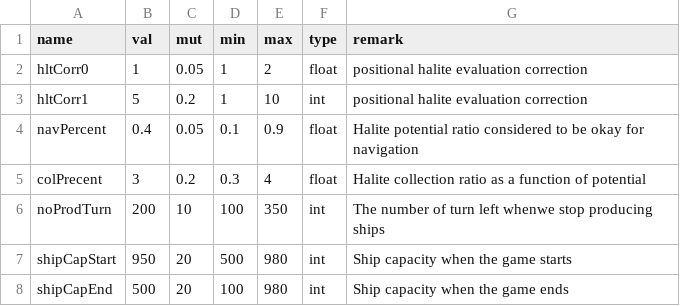
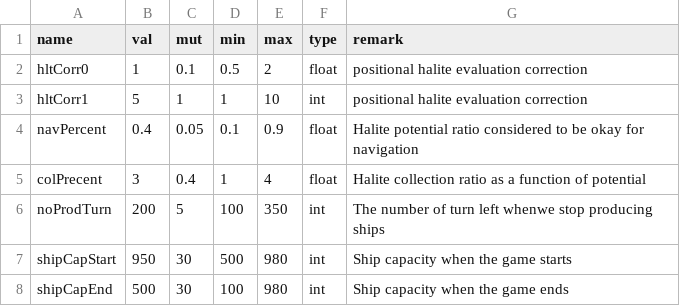
Before and after one commit to ssantichaivekin/halite3, a CSV file: csv/2-32-1.csv, drawn as a sheet.

```diff
--- a/csv/2-32-1.csv
+++ b/csv/2-32-1.csv
@@ -1,8 +1,8 @@
 name,val,mut,min,max,type,remark
-hltCorr0,1,0.05,1,2,float,positional halite evaluation correction
-hltCorr1,5,0.2,1,10,int,positional halite evaluation correction
+hltCorr0,1,0.1,0.5,2,float,positional halite evaluation correction
+hltCorr1,5,1,1,10,int,positional halite evaluation correction
 navPercent,0.4,0.05,0.1,0.9,float,Halite potential ratio considered to be okay for navigation
-colPrecent,3,0.2,0.3,4,float,Halite collection ratio as a function of potential
-noProdTurn,200,10,100,350,int,The number of turn left whenwe stop producing ships
-shipCapStart,950,20,500,980,int,Ship capacity when the game starts
-shipCapEnd,500,20,100,980,int,Ship capacity when the game ends
+colPrecent,3,0.4,1,4,float,Halite collection ratio as a function of potential
+noProdTurn,200,5,100,350,int,The number of turn left whenwe stop producing ships
+shipCapStart,950,30,500,980,int,Ship capacity when the game starts
+shipCapEnd,500,30,100,980,int,Ship capacity when the game ends
```
Also changed, not shown: csv-sample.csv, csv/2-32-0.csv, 37 other files.
